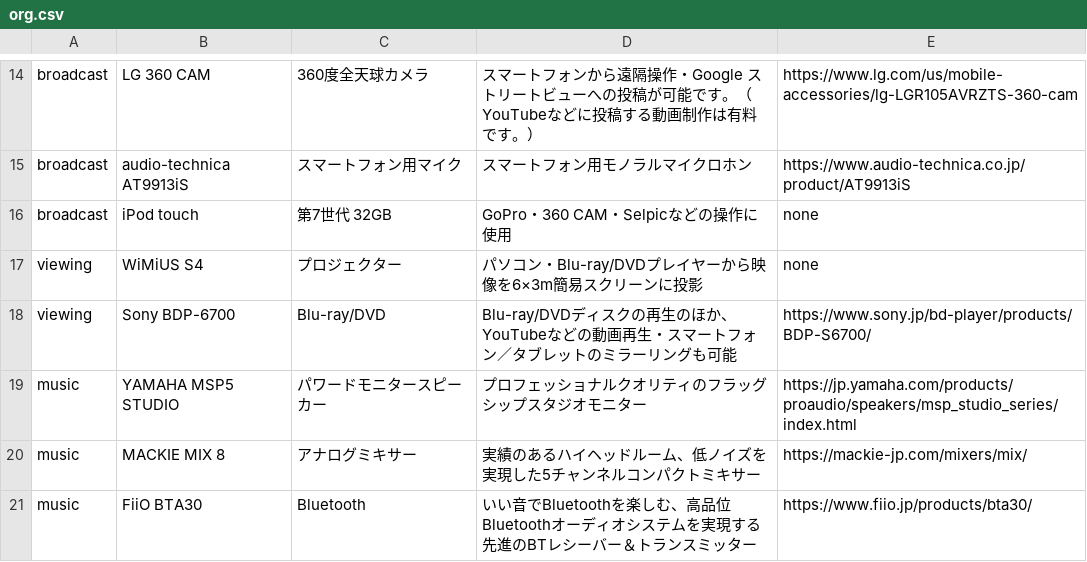
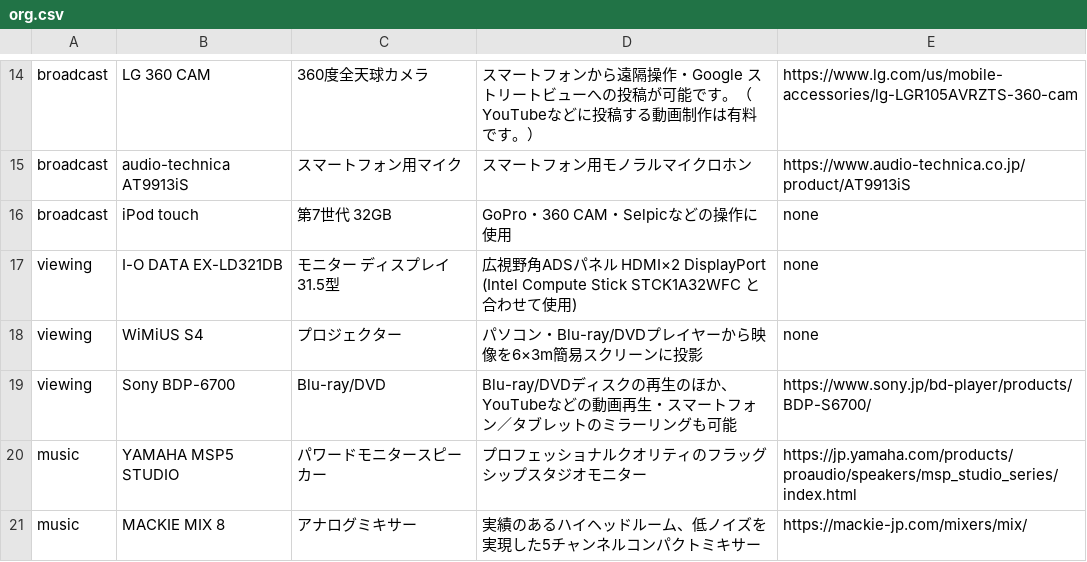
Before and after one commit to creative-community-pehu/index, a CSV file: org/org.csv, drawn as a sheet; only a part is shown, gaps mark what is left out; the shorter side is filled out with more unchanged rows.

Commit message:
Update org.csv

```diff
--- a/org/org.csv
+++ b/org/org.csv
@@ -16,2 +16,3 @@ broadcast,"audio-technica AT9913iS","スマートフォン用マイク","スマ
 broadcast,"iPod touch","第7世代 32GB","GoPro・360 CAM・Selpicなどの操作に使用",none
+viewing,"I-O DATA EX-LD321DB","モニター ディスプレイ 31.5型","広視野角ADSパネル HDMI×2 DisplayPort (Intel Compute Stick STCK1A32WFC と合わせて使用)",none
 viewing,"WiMiUS S4","プロジェクター","パソコン・Blu-ray/DVDプレイヤーから映像を6×3m簡易スクリーンに投影",none
```
